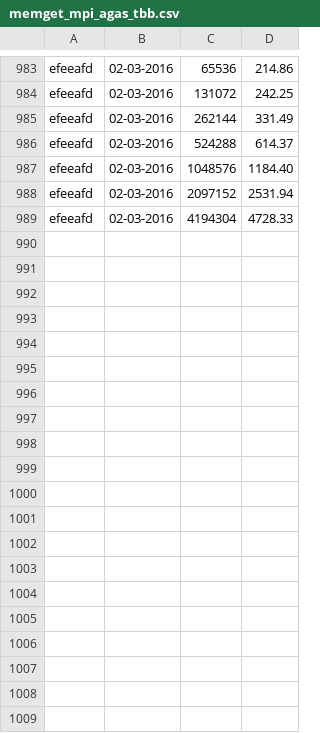
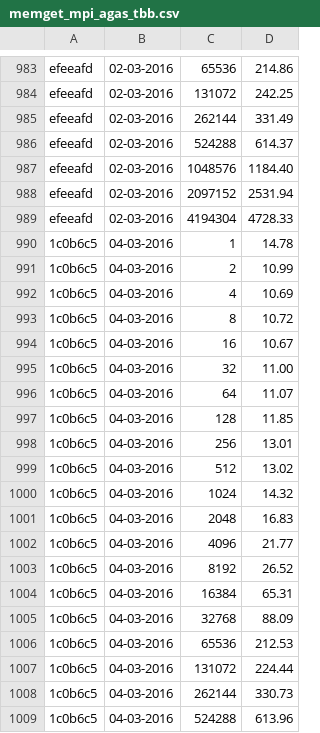
Before and after one commit to jayaajay/hpx-results, a CSV file: cutter_mlx4_0/memget_mpi_agas_tbb.csv, drawn as a sheet; only a part is shown, gaps mark what is left out; the diff covers the shown part only; the diff names each change by its address in the sheet, - before the commit and + after, or states it on an @@ line.

Commit message:
generated files on Sat Mar  5 08:40:18 EST 2016 for cutter_mlx4_0

```diff
--- a/cutter_mlx4_0/memget_mpi_agas_tbb.csv
+++ b/cutter_mlx4_0/memget_mpi_agas_tbb.csv
+row 990: 1c0b6c5 | 04-03-2016 | 1 | 14.78
+row 991: 1c0b6c5 | 04-03-2016 | 2 | 10.99
+row 992: 1c0b6c5 | 04-03-2016 | 4 | 10.69
+row 993: 1c0b6c5 | 04-03-2016 | 8 | 10.72
+row 994: 1c0b6c5 | 04-03-2016 | 16 | 10.67
+row 995: 1c0b6c5 | 04-03-2016 | 32 | 11.00
+row 996: 1c0b6c5 | 04-03-2016 | 64 | 11.07
+row 997: 1c0b6c5 | 04-03-2016 | 128 | 11.85
+row 998: 1c0b6c5 | 04-03-2016 | 256 | 13.01
+row 999: 1c0b6c5 | 04-03-2016 | 512 | 13.02
+row 1000: 1c0b6c5 | 04-03-2016 | 1024 | 14.32
+row 1001: 1c0b6c5 | 04-03-2016 | 2048 | 16.83
+row 1002: 1c0b6c5 | 04-03-2016 | 4096 | 21.77
+row 1003: 1c0b6c5 | 04-03-2016 | 8192 | 26.52
+row 1004: 1c0b6c5 | 04-03-2016 | 16384 | 65.31
+row 1005: 1c0b6c5 | 04-03-2016 | 32768 | 88.09
+row 1006: 1c0b6c5 | 04-03-2016 | 65536 | 212.53
+row 1007: 1c0b6c5 | 04-03-2016 | 131072 | 224.44
+row 1008: 1c0b6c5 | 04-03-2016 | 262144 | 330.73
+row 1009: 1c0b6c5 | 04-03-2016 | 524288 | 613.96
```
Also changed, not shown: 26 added rows elsewhere in this file, cutter_mlx4_0/memput_mpi_agas_tbb.csv.
